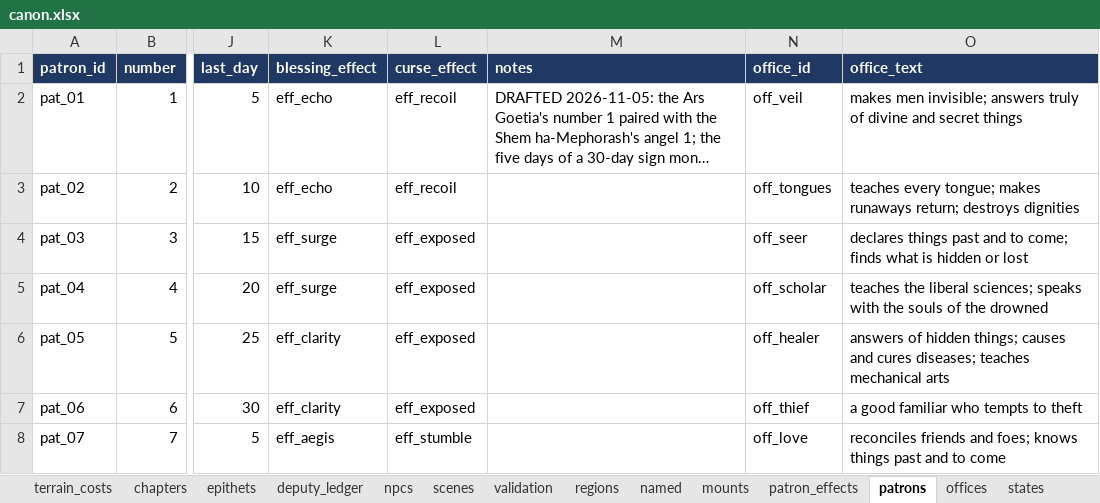
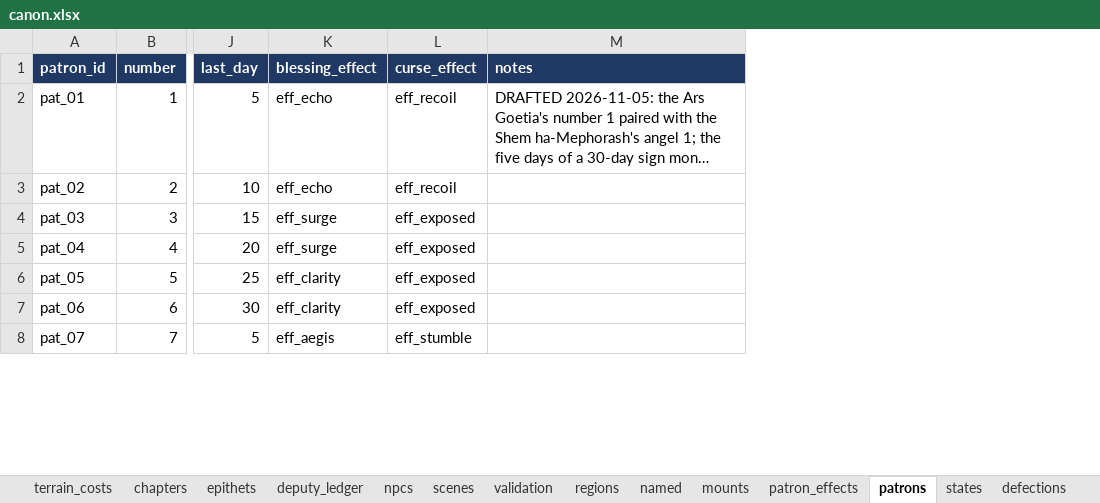
Before and after one commit to nzkogan/srpg1, an Excel workbook: canon.xlsx, sheet patrons, drawn as a sheet; only a part is shown, gaps mark what is left out; long unchanged cells end in …; values as stored, in another font and other column widths than the file's, no borders; the diff covers the shown part only; the diff names each change by its address in the sheet, - before the commit and + after, or states it on an @@ line.

```diff
--- a/canon.xlsx (sheet patrons)
+++ b/canon.xlsx (sheet patrons)
-sheet tab: offices
-column N (office_id), rows 2-8: off_veil | off_tongues | off_seer | off_scholar | off_healer | off_thief | off_love
-column O (office_text), rows 2-8: makes men invisible; answers truly of divine and secret things | teaches every tongue; makes runaways return; destroys dignities | declares things past and to come; finds what is hidden or lost | teaches the liberal sciences; speaks with the souls of the drowned | answers of hidden things; causes and cures diseases; teaches mechanical arts | a good familiar who tempts to theft | reconciles friends and foes; knows things past and to come
```
Also changed, not shown: 1 edited cell elsewhere in this sheet, sheet promotion_rules, sheet maps, sheet classes, 24 other files.
